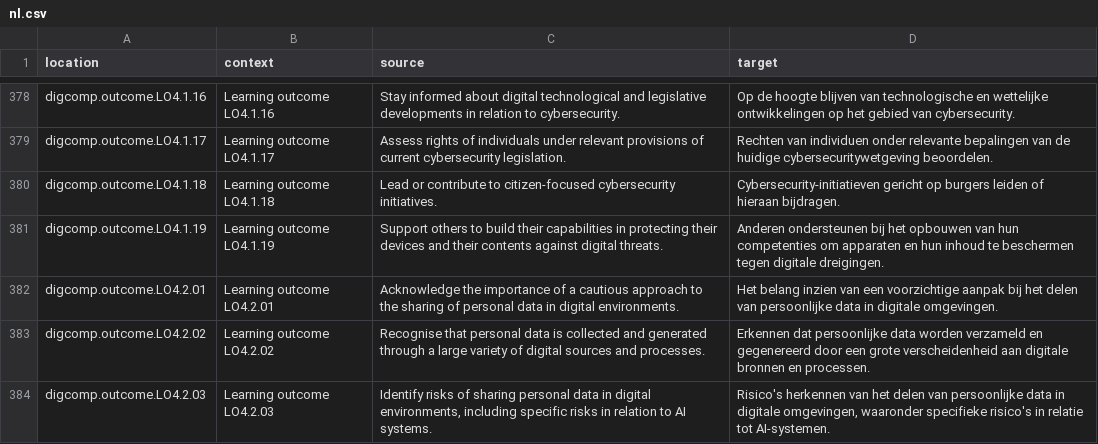
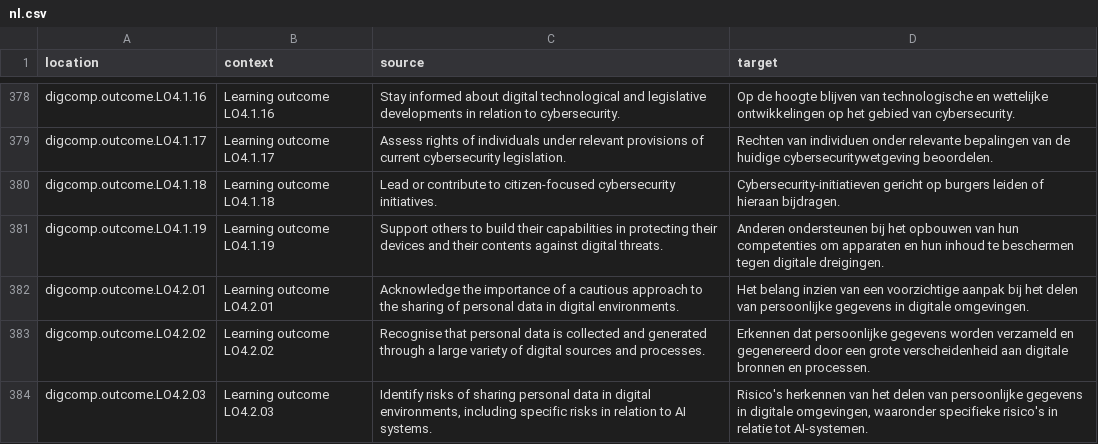
Before and after one commit to PiAir/digcomp3-l10n, a CSV file: locale/outcomes/nl.csv, drawn as a sheet; only a part is shown, gaps mark what is left out; the diff covers the shown part only.

Commit message:
Translated using Weblate (Dutch)
Currently translated at 100.0% (523 of 523 strings)

Translation: DigComp 3.0/outcomes
Translate-URL: http://weblate.gosoftonline.com/projects/digcomp-3-0/outcomes/nl/

```diff
--- a/locale/outcomes/nl.csv
+++ b/locale/outcomes/nl.csv
@@ -381,4 +381,4 @@
 "digcomp.outcome.LO4.1.19","Learning outcome LO4.1.19","Support others to build their capabilities in protecting their devices and their contents against digital threats.","Anderen ondersteunen bij het opbouwen van hun competenties om apparaten en hun inhoud te beschermen tegen digitale dreigingen."
-"digcomp.outcome.LO4.2.01","Learning outcome LO4.2.01","Acknowledge the importance of a cautious approach to the sharing of personal data in digital environments.","Het belang inzien van een voorzichtige aanpak bij het delen van persoonlijke data in digitale omgevingen."
-"digcomp.outcome.LO4.2.02","Learning outcome LO4.2.02","Recognise that personal data is collected and generated through a large variety of digital sources and processes.","Erkennen dat persoonlijke data worden verzameld en gegenereerd door een grote verscheidenheid aan digitale bronnen en processen."
-"digcomp.outcome.LO4.2.03","Learning outcome LO4.2.03","Identify risks of sharing personal data in digital environments, including specific risks in relation to AI systems.","Risico's herkennen van het delen van persoonlijke data in digitale omgevingen, waaronder specifieke risico's in relatie tot AI-systemen."
+"digcomp.outcome.LO4.2.01","Learning outcome LO4.2.01","Acknowledge the importance of a cautious approach to the sharing of personal data in digital environments.","Het belang inzien van een voorzichtige aanpak bij het delen van persoonlijke gegevens in digitale omgevingen."
+"digcomp.outcome.LO4.2.02","Learning outcome LO4.2.02","Recognise that personal data is collected and generated through a large variety of digital sources and processes.","Erkennen dat persoonlijke gegevens worden verzameld en gegenereerd door een grote verscheidenheid aan digitale bronnen en processen."
+"digcomp.outcome.LO4.2.03","Learning outcome LO4.2.03","Identify risks of sharing personal data in digital environments, including specific risks in relation to AI systems.","Risico's herkennen van het delen van persoonlijke gegevens in digitale omgevingen, waaronder specifieke risico's in relatie tot AI-systemen."
```
Also changed, not shown: 14 edited cells elsewhere in this file.
